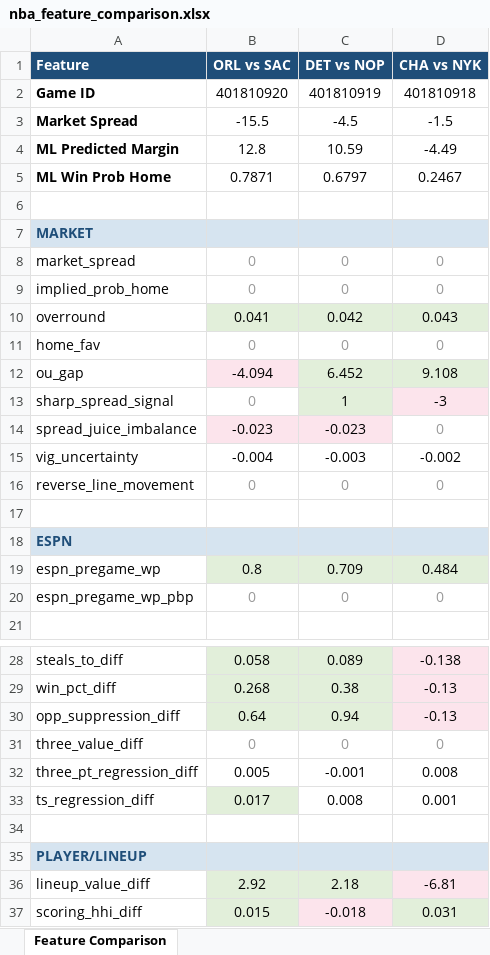
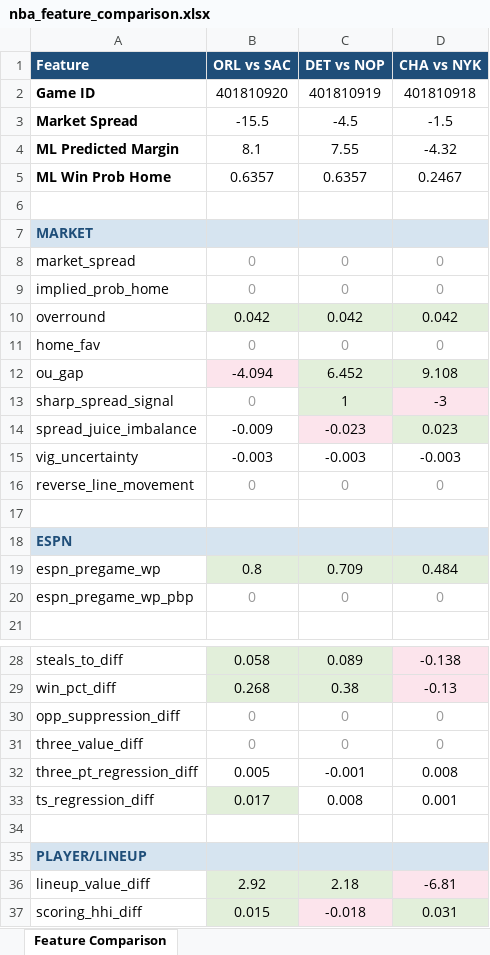
Before and after one commit to Chippyfile/sports-predictor-api, an Excel workbook: nba_feature_comparison.xlsx, sheet Feature Comparison, drawn as a sheet; only a part is shown, gaps mark what is left out; values as stored, in another font and other column widths than the file's, no borders; the diff names each change by its address in the sheet, - before the commit and + after, or states it on an @@ line.

```diff
--- a/nba_feature_comparison.xlsx (sheet Feature Comparison)
+++ b/nba_feature_comparison.xlsx (sheet Feature Comparison)
-B4 (ORL vs SAC): 12.8
+B4 (ORL vs SAC): 8.1
-C4 (DET vs NOP): 10.59
+C4 (DET vs NOP): 7.55
-D4 (CHA vs NYK): -4.49
+D4 (CHA vs NYK): -4.32
-B5 (ORL vs SAC): 0.7871
+B5 (ORL vs SAC): 0.6357
-C5 (DET vs NOP): 0.6797
+C5 (DET vs NOP): 0.6357
-B10 (ORL vs SAC): 0.041
+B10 (ORL vs SAC): 0.042
-D10 (CHA vs NYK): 0.043
+D10 (CHA vs NYK): 0.042
-B14 (ORL vs SAC): -0.023
+B14 (ORL vs SAC): -0.009
-B14 fill: #FCE4EC
+B14 fill: none
-D14 (CHA vs NYK): 0
+D14 (CHA vs NYK): 0.023
@@ D14 fill: none → #E2EFDA, text colour: #999999 → black @@
-B15 (ORL vs SAC): -0.004
+B15 (ORL vs SAC): -0.003
-D15 (CHA vs NYK): -0.002
+D15 (CHA vs NYK): -0.003
-B30 (ORL vs SAC): 0.64
+B30 (ORL vs SAC): 0
-B30:D30 text colour: black
+B30:D30 text colour: #999999
-B30:C30 fill: #E2EFDA
+B30:C30 fill: none
-C30 (DET vs NOP): 0.94
+C30 (DET vs NOP): 0
-D30 (CHA vs NYK): -0.13
+D30 (CHA vs NYK): 0
-D30 fill: #FCE4EC
+D30 fill: none
```
Also changed, not shown: 2 other files.
